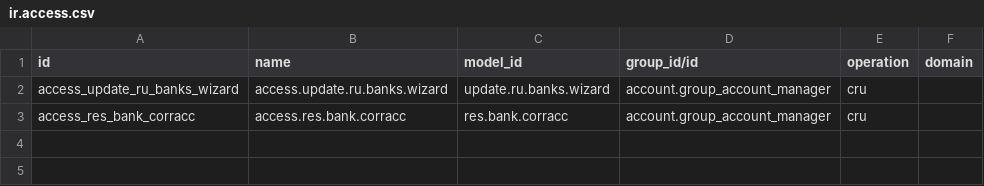
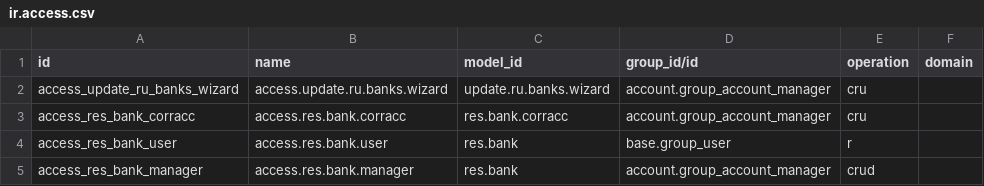
Before and after one commit to daocooptech/dao-cooptech-odoo, a CSV file: forks/l10n_ru_banks/security/ir.access.csv, drawn as a sheet; the diff names each change by its address in the sheet, - before the commit and + after, or states it on an @@ line.

```diff
--- a/forks/l10n_ru_banks/security/ir.access.csv
+++ b/forks/l10n_ru_banks/security/ir.access.csv
+row 4: access_res_bank_user | access.res.bank.user | res.bank | base.group_user | r
+row 5: access_res_bank_manager | access.res.bank.manager | res.bank | account.group_account_manager | crud
```
Also changed, not shown: 4 other files.
